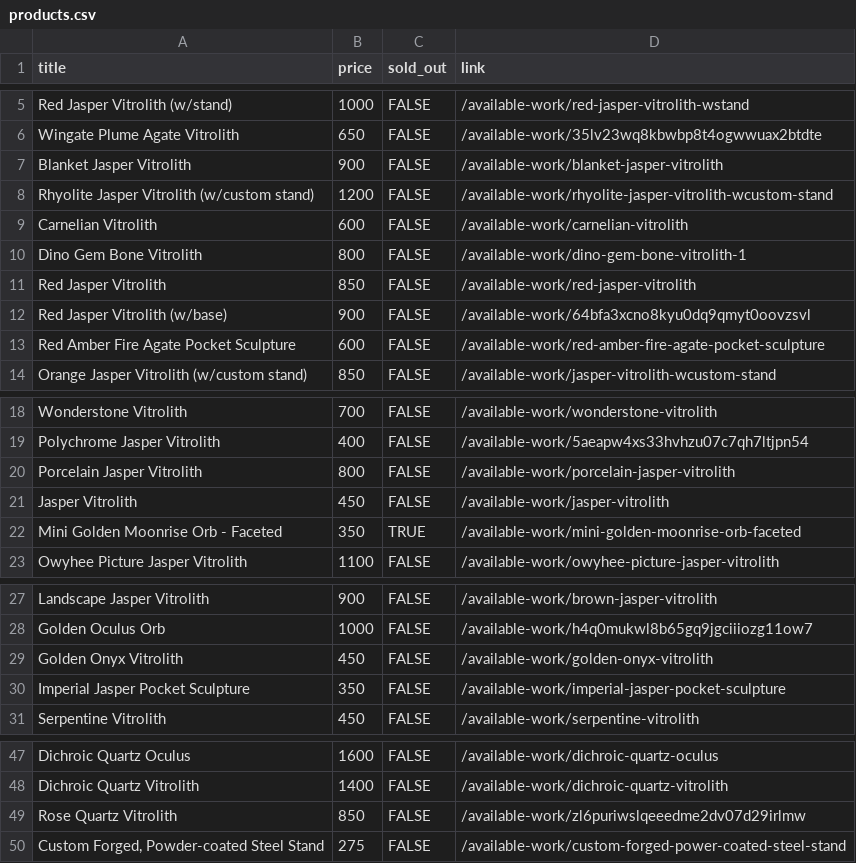
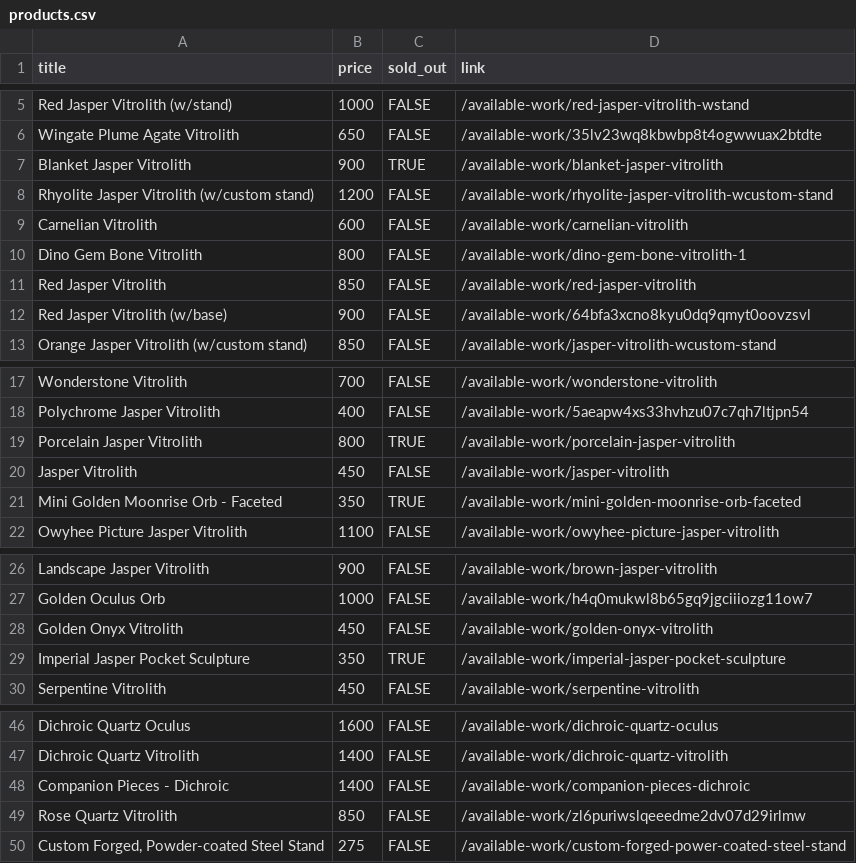
Before and after one commit to hadley/available-work, a CSV file: products.csv, drawn as a sheet; only a part is shown, gaps mark what is left out; the diff covers the shown part only.

Commit message:
https://github.com/hadley/available-work/actions/runs/46069253467

```diff
--- a/products.csv
+++ b/products.csv
@@ -6,3 +6,3 @@
 "Wingate Plume Agate Vitrolith",650,FALSE,"/available-work/35lv23wq8kbwbp8t4ogwwuax2btdte"
-"Blanket Jasper Vitrolith",900,FALSE,"/available-work/blanket-jasper-vitrolith"
+"Blanket Jasper Vitrolith",900,TRUE,"/available-work/blanket-jasper-vitrolith"
 "Rhyolite Jasper Vitrolith (w/custom stand)",1200,FALSE,"/available-work/rhyolite-jasper-vitrolith-wcustom-stand"
@@ -12,3 +12,2 @@
 "Red Jasper Vitrolith (w/base)",900,FALSE,"/available-work/64bfa3xcno8kyu0dq9qmyt0oovzsvl"
-"Red Amber Fire Agate Pocket Sculpture",600,FALSE,"/available-work/red-amber-fire-agate-pocket-sculpture"
 "Orange Jasper Vitrolith (w/custom stand)",850,FALSE,"/available-work/jasper-vitrolith-wcustom-stand"
@@ -19,3 +18,3 @@
 "Polychrome Jasper Vitrolith",400,FALSE,"/available-work/5aeapw4xs33hvhzu07c7qh7ltjpn54"
-"Porcelain Jasper Vitrolith",800,FALSE,"/available-work/porcelain-jasper-vitrolith"
+"Porcelain Jasper Vitrolith",800,TRUE,"/available-work/porcelain-jasper-vitrolith"
 "Jasper Vitrolith",450,FALSE,"/available-work/jasper-vitrolith"
@@ -29,3 +28,3 @@
 "Golden Onyx Vitrolith",450,FALSE,"/available-work/golden-onyx-vitrolith"
-"Imperial Jasper Pocket Sculpture",350,FALSE,"/available-work/imperial-jasper-pocket-sculpture"
+"Imperial Jasper Pocket Sculpture",350,TRUE,"/available-work/imperial-jasper-pocket-sculpture"
 "Serpentine Vitrolith",450,FALSE,"/available-work/serpentine-vitrolith"
@@ -48,2 +47,3 @@
 "Dichroic Quartz Vitrolith",1400,FALSE,"/available-work/dichroic-quartz-vitrolith"
+"Companion Pieces - Dichroic",1400,FALSE,"/available-work/companion-pieces-dichroic"
 "Rose Quartz Vitrolith",850,FALSE,"/available-work/zl6puriwslqeeedme2dv07d29irlmw"
```
Also changed, not shown: 1 edited cell elsewhere in this file.
